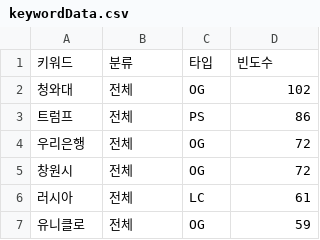
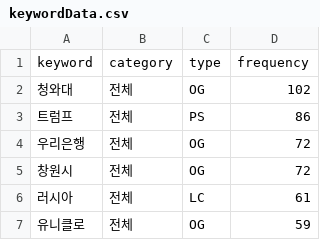
Before and after one commit to SongJinBeom/sample, a CSV file: keywordData.csv, drawn as a sheet; only a part is shown; removed rows and columns are numbered as before the commit, all else as after; the diff names each change by its address in the sheet, - before the commit and + after, or states it on an @@ line.

Commit message:
d
d

```diff
--- a/keywordData.csv
+++ b/keywordData.csv
-row 1: 키워드 | 분류 | 타입 | 빈도수
+row 1: keyword | category | type | frequency
```
